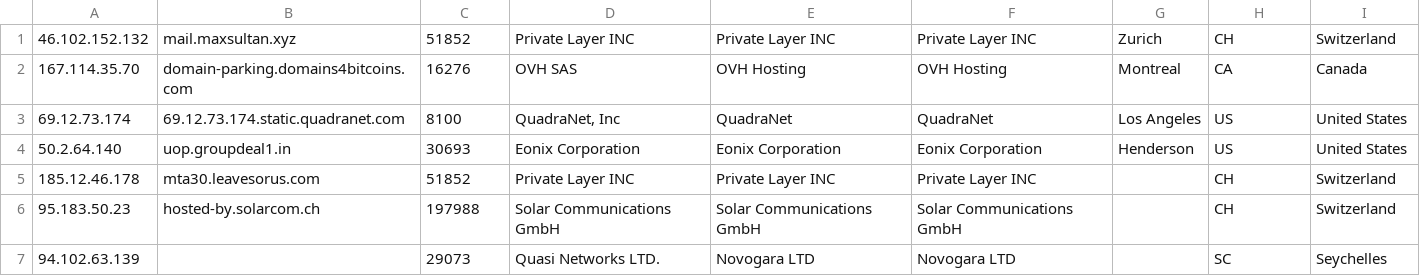
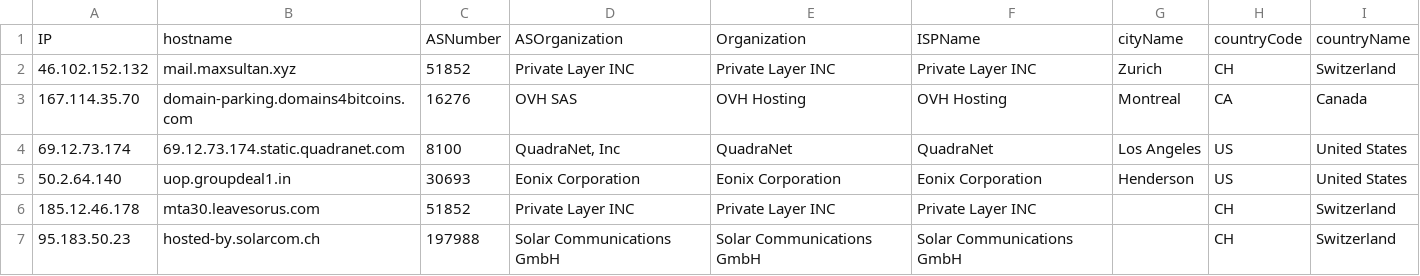
Before and after one commit to wordfence/grizzly, a TSV file: ip-location-isp.tsv, drawn as a sheet; only a part is shown; the shorter side is filled out with more unchanged rows.

Commit message:
Headers

```diff
--- a/ip-location-isp.tsv
+++ b/ip-location-isp.tsv
@@ -1 +1,2 @@
+IP	hostname	ASNumber	ASOrganization	Organization	ISPName	cityName	countryCode	countryName
 46.102.152.132	mail.maxsultan.xyz	51852	Private Layer INC	Private Layer INC	Private Layer INC	Zurich	CH	Switzerland
```
